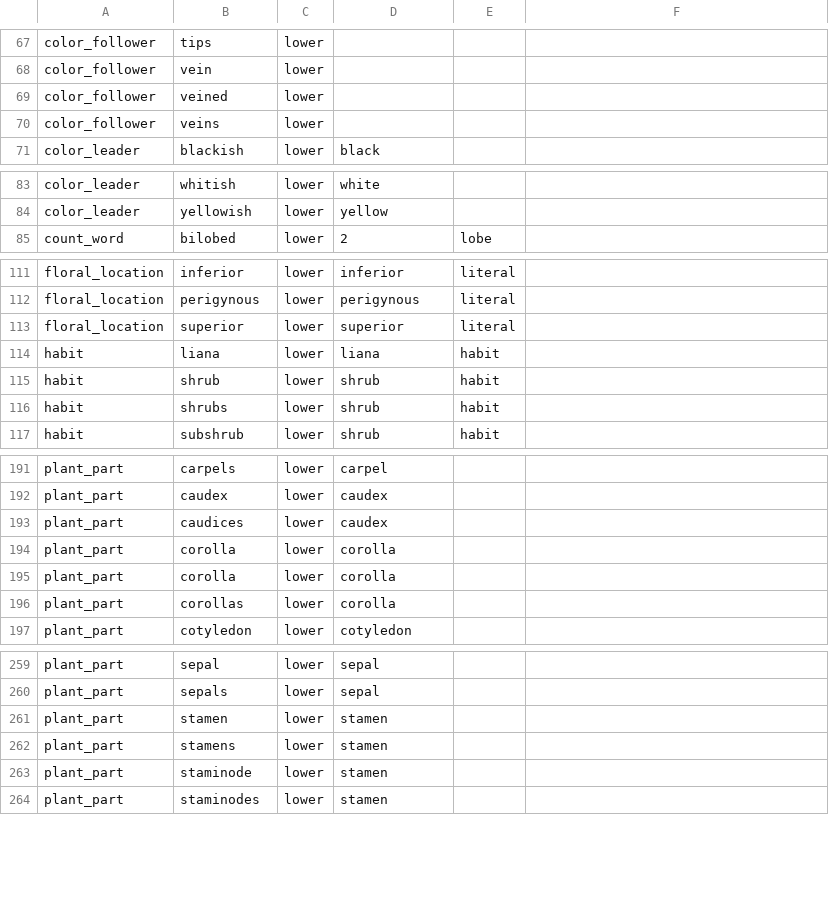
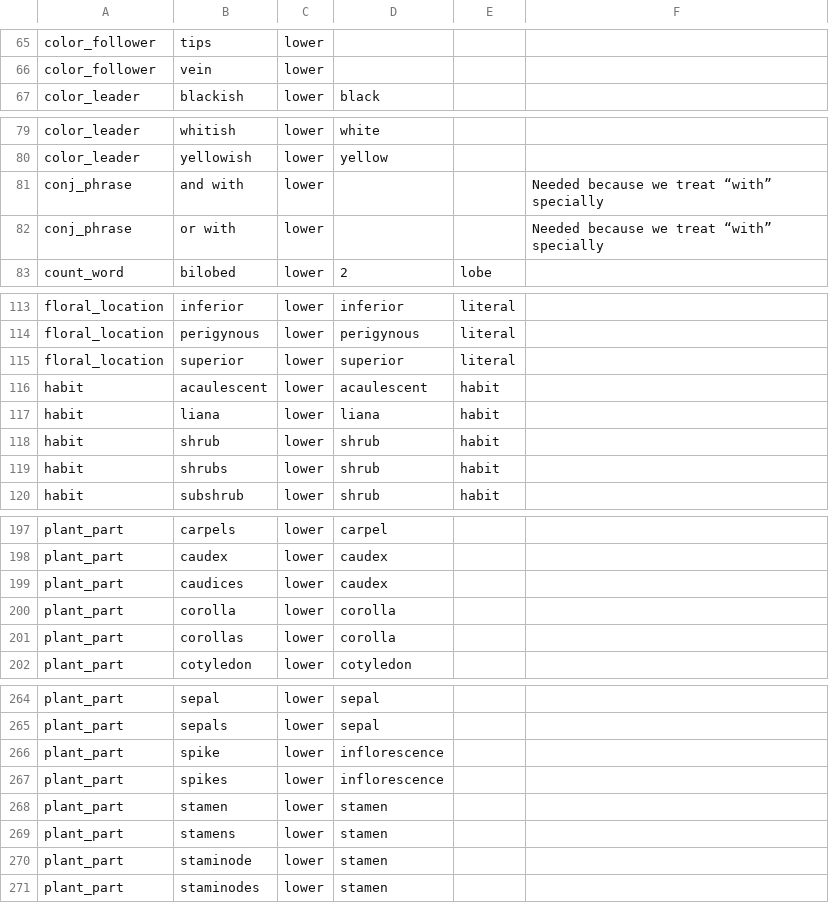
Before and after one commit to rafelafrance/traiter_efloras, a CSV file: efloras/vocabulary/terms.csv, drawn as a sheet; only a part is shown, gaps mark what is left out; removed rows and columns are numbered as before the commit, all else as after; the diff covers the shown part only; the diff names each change by its address in the sheet, - before the commit and + after, or states it on an @@ line.

```diff
--- a/efloras/vocabulary/terms.csv
+++ b/efloras/vocabulary/terms.csv
-row 69: color_follower | veined | lower
-row 70: color_follower | veins | lower
+row 81: conj_phrase | and with | lower |  |  | Needed because we treat “with” specially
+row 82: conj_phrase | or with | lower |  |  | Needed because we treat “with” specially
+row 116: habit | acaulescent | lower | acaulescent | habit
-row 194: plant_part | corolla | lower | corolla
+row 266: plant_part | spike | lower | inflorescence
+row 267: plant_part | spikes | lower | inflorescence
```
Also changed, not shown: 16 added rows, 17 removed rows, 1 moved row and 3 edited cells elsewhere in this file, 6 other files.
